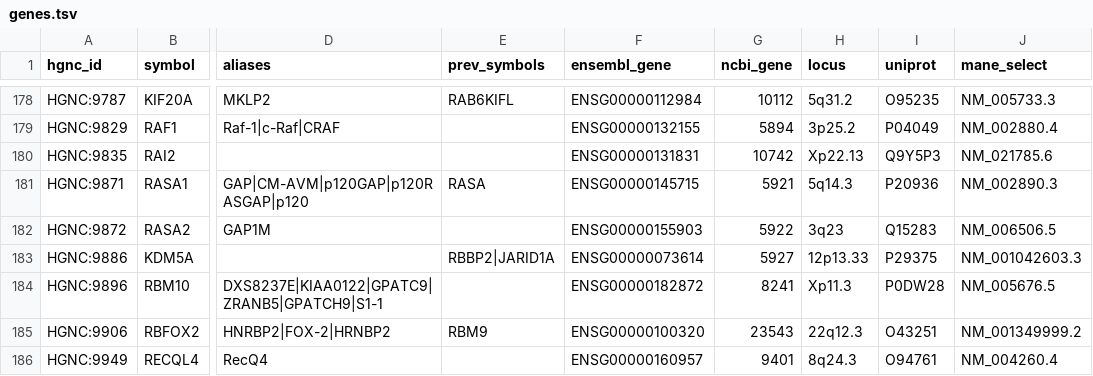
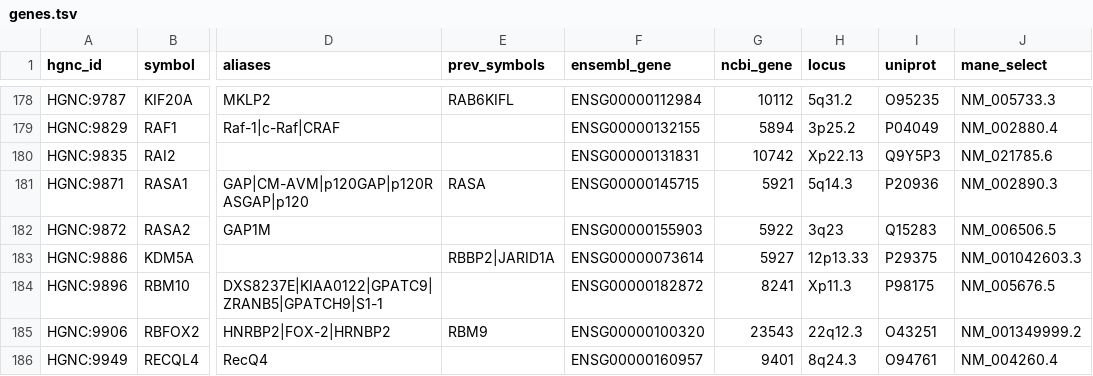
Before and after one commit to chd-atlas/chd-atlas, a TSV file: mirrors/genes.tsv, drawn as a sheet; only a part is shown, gaps mark what is left out; the diff names each change by its address in the sheet, - before the commit and + after, or states it on an @@ line.

Commit message:
fix: pin RBM10's own UniProt accession and refuse an unreviewed multi-valued cell
HGNC's uniprot_ids cell for RBM10 (HGNC:9896) reads "P0DW28|P98175", in
alphabetical order, and the converter took the first. UniProt REST,
2026-10-25: P98175 is RBM10_HUMAN, "RNA-binding protein 10", 930 aa;
P0DW28 is MNS60_HUMAN, MINAS-60, 130 aa, "the product of an alternative
open reading frame (alt-ORF) of transcripts coding for the RBM10 (AC
P98175) protein". Both are reviewed and both carry gene name RBM10. The
column reaches no published byte yet; the next commit publishes it as
identity.uniprot, where a well-formed wrong accession would fail nothing.

The converter now pins RBM10 to P98175 in _UNIPROT_OVERRIDES, with that
evidence beside the entry, and refuses rather than guesses in two cases:
a kept gene whose cell lists more than one accession and has no
override, and an override whose accession HGNC no longer lists for that
gene. Both raise before anything is written. RBM10 is the only one of
the 185 registry genes with a multi-valued cell (measured over the
2026-10-16 complete set, sha256 12363916be36...2f91, the download
mirrors/sources.yaml records).

Fail-first: the RBM10 test failed with {'HGNC:9896': 'P0DW28'} !=
{'HGNC:9896': 'P98175'}; both refusal cases failed with DID NOT RAISE
ValueError. The old first-of-list test is replaced.

mirrors/genes.tsv regenerated by the converter from that same download.
Before the change the converter reproduced the committed mirror
byte-for-byte (cmp); after it the diff is exactly one cell, RBM10's
uniprot P0DW28 -> P98175. Two builds, before and after: diff -rq reports
no differing file. chd-atlas validate: 0 error(s), 3 warning(s),
unchanged. 1201 passed.

The column's other consumers: build/omics.py maps proteomics and phospho
rows to genes by accession, so RBM10's mapping now uses P98175 rather
than P0DW28 -- latent, since no PTM or proteomics mirror exists.
validate/referential.py only checks that a PTM-asserting gene has an
accession at all.

```diff
--- a/mirrors/genes.tsv
+++ b/mirrors/genes.tsv
-I184 (uniprot): P0DW28
+I184 (uniprot): P98175
```
Also changed, not shown: 3 other files.
